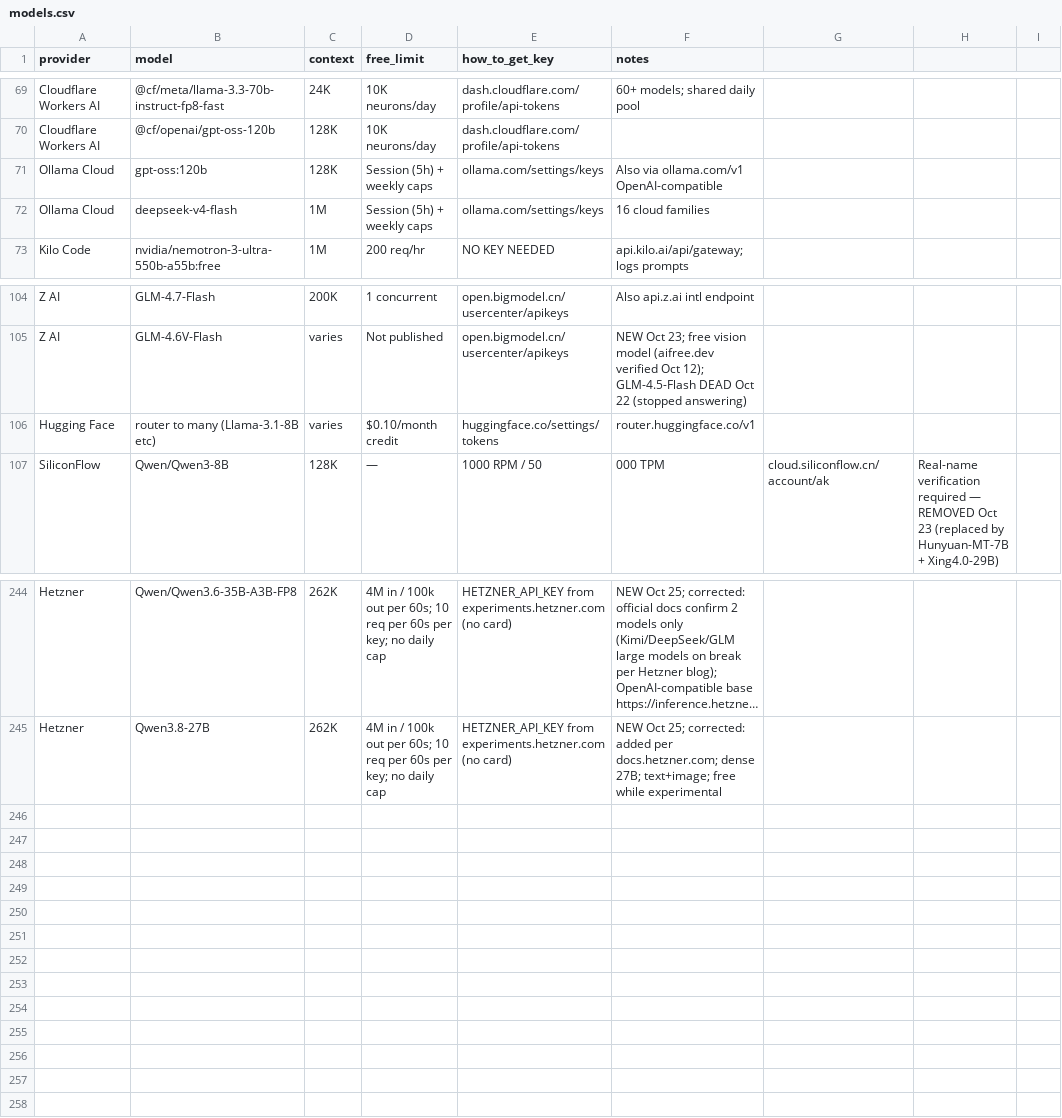
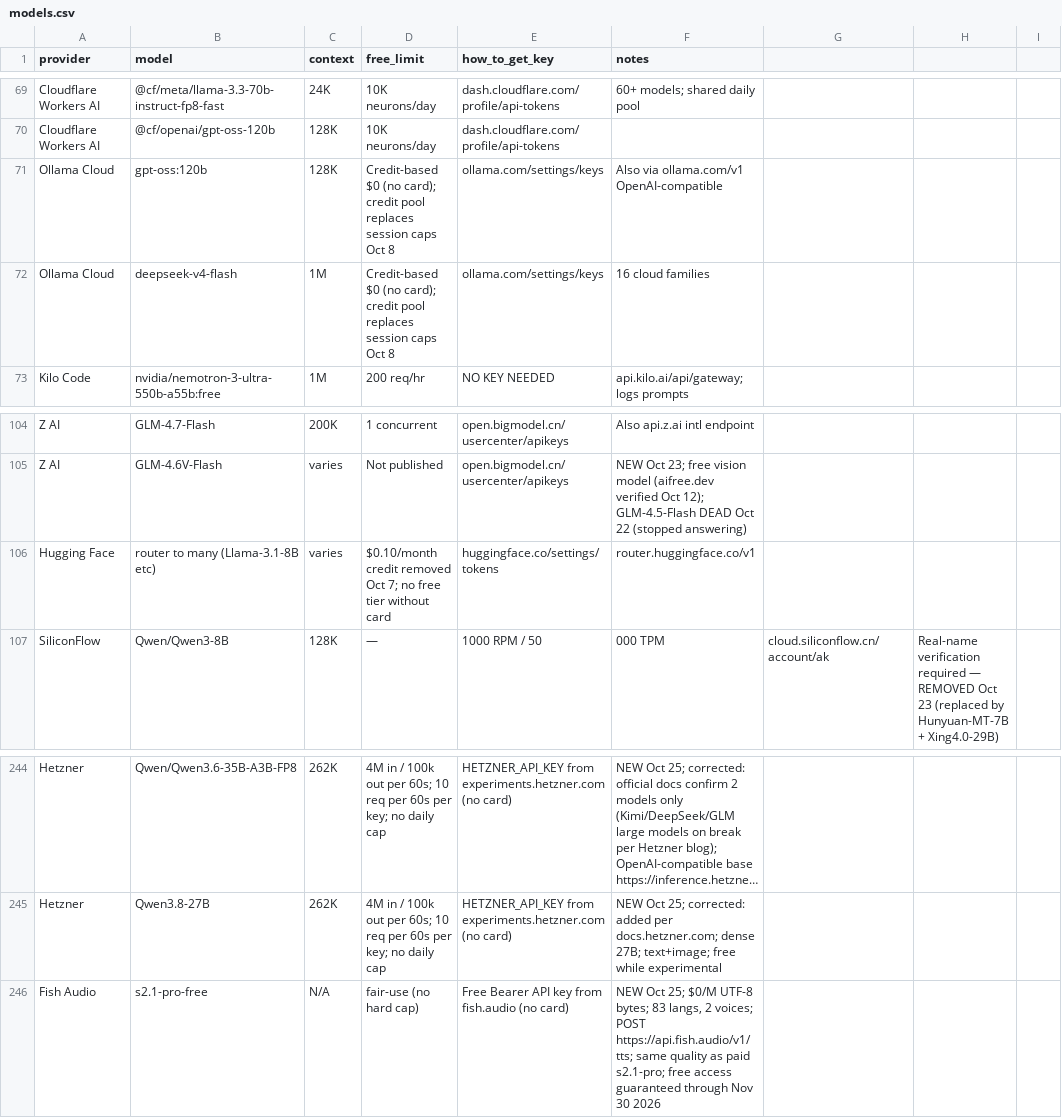
Before and after one commit to NostrDanish/freellm-watch, a CSV file: models.csv, drawn as a sheet; only a part is shown, gaps mark what is left out; long unchanged cells end in …; the diff names each change by its address in the sheet, - before the commit and + after, or states it on an @@ line.

```diff
--- a/models.csv
+++ b/models.csv
-D71:D72 (free_limit): Session (5h) + weekly caps
+D71:D72 (free_limit): Credit-based $0 (no card); credit pool replaces session caps Oct 8
-D106 (free_limit): $0.10/month credit
+D106 (free_limit): $0.10/month credit removed Oct 7; no free tier without card
+row 246: Fish Audio | s2.1-pro-free | N/A | fair-use (no hard cap) | Free Bearer API key from fish.audio (no card) | NEW Oct 25; $0/M UTF-8 bytes; 83 langs, 2 voices; POST https://api.fish.audio/v1/tts; same quality as paid s2.1-pro; free access guaranteed through Nov 30 2026
```
Also changed, not shown: 2 other files.
